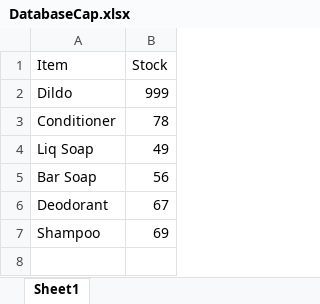
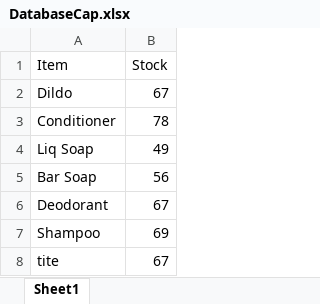
Before and after one commit to bongalosjustinejaeg8-star/Inventory-System, an Excel workbook: DatabaseCap.xlsx, sheet Sheet1, drawn as a sheet; values as stored, in another font and other column widths than the file's, no borders; the diff names each change by its address in the sheet, - before the commit and + after, or states it on an @@ line.

Commit message:
dorongon helped me on iteration on for loops in order to find the items correctly

```diff
--- a/DatabaseCap.xlsx (sheet Sheet1)
+++ b/DatabaseCap.xlsx (sheet Sheet1)
-B2 (Stock): 999
+B2 (Stock): 67
+row 8: tite | 67
```
Also changed, not shown: 2 other files.
